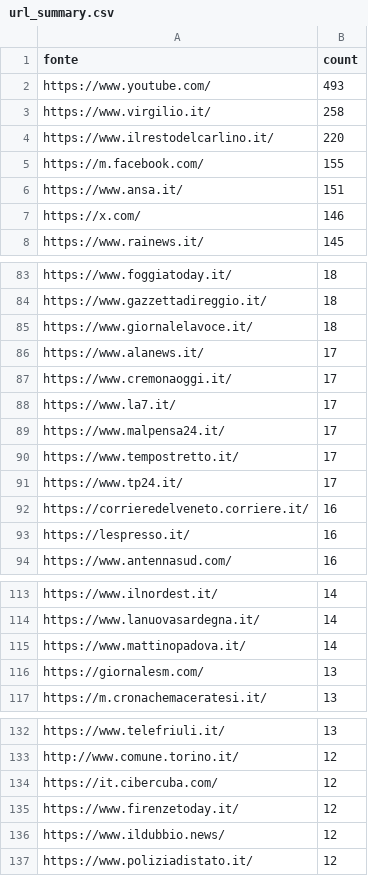
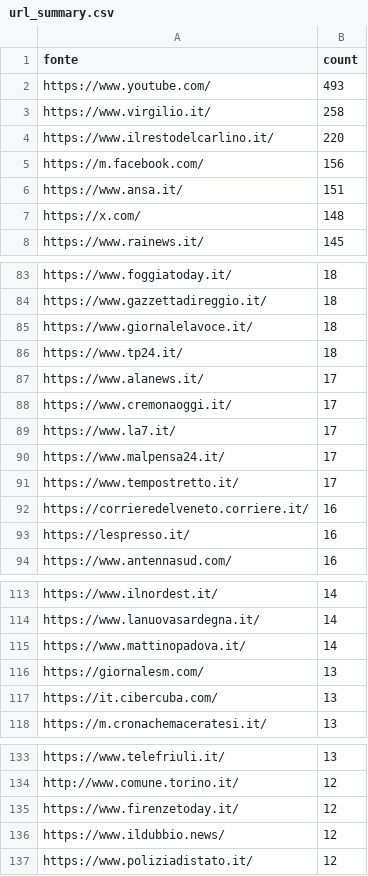
Before and after one commit to ondata/parole_che_uccidono, a CSV file: data/url_summary.csv, drawn as a sheet; only a part is shown, gaps mark what is left out; the diff covers the shown part only.

```diff
--- a/data/url_summary.csv
+++ b/data/url_summary.csv
@@ -4,5 +4,5 @@ https://www.virgilio.it/,258
 https://www.ilrestodelcarlino.it/,220
-https://m.facebook.com/,155
+https://m.facebook.com/,156
 https://www.ansa.it/,151
-https://x.com/,146
+https://x.com/,148
 https://www.rainews.it/,145
@@ -85,2 +85,3 @@ https://www.gazzettadireggio.it/,18
 https://www.giornalelavoce.it/,18
+https://www.tp24.it/,18
 https://www.alanews.it/,17
@@ -90,3 +91,2 @@ https://www.malpensa24.it/,17
 https://www.tempostretto.it/,17
-https://www.tp24.it/,17
 https://corrieredelveneto.corriere.it/,16
@@ -116,2 +116,3 @@ https://www.mattinopadova.it/,14
 https://giornalesm.com/,13
+https://it.cibercuba.com/,13
 https://m.cronachemaceratesi.it/,13
@@ -133,3 +134,2 @@ https://www.telefriuli.it/,13
 http://www.comune.torino.it/,12
-https://it.cibercuba.com/,12
 https://www.firenzetoday.it/,12
```
Also changed, not shown: 7 added rows, 4 removed rows and 1 edited cell elsewhere in this file, 1 other file.
